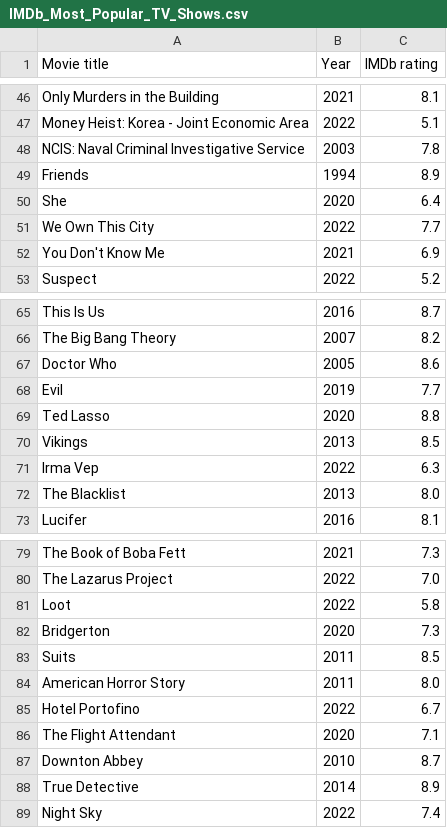
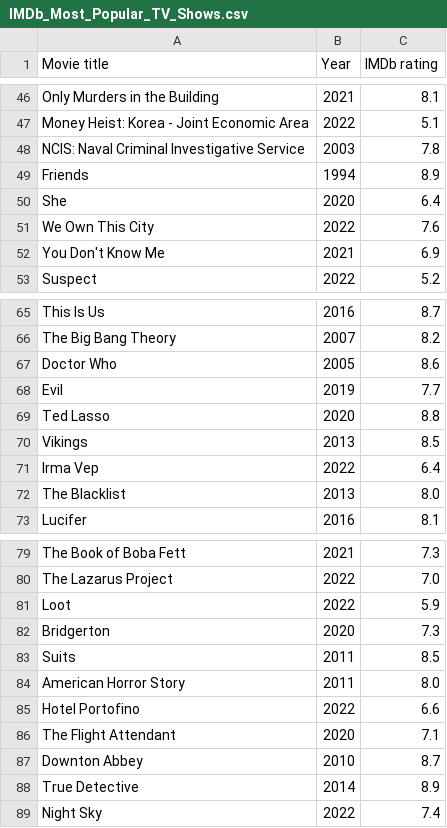
Before and after one commit to k1lgor/IMDb-analysis, a CSV file: csv/IMDb_Most_Popular_TV_Shows.csv (was IMDb_Most_Popular_TV_Shows.csv), drawn as a sheet; only a part is shown, gaps mark what is left out.

```diff
--- a/IMDb_Most_Popular_TV_Shows.csv
+++ b/csv/IMDb_Most_Popular_TV_Shows.csv
@@ -50,3 +50,3 @@ Friends                                   ,1994,8.9
 She                                       ,2020,6.4
-We Own This City                          ,2022,7.7
+We Own This City                          ,2022,7.6
 You Don't Know Me                         ,2021,6.9
@@ -70,3 +70,3 @@ Ted Lasso                                 ,2020,8.8
 Vikings                                   ,2013,8.5
-Irma Vep                                  ,2022,6.3
+Irma Vep                                  ,2022,6.4
 The Blacklist                             ,2013,8.0
@@ -80,3 +80,3 @@ The Book of Boba Fett                     ,2021,7.3
 The Lazarus Project                       ,2022,7.0
-Loot                                      ,2022,5.8
+Loot                                      ,2022,5.9
 Bridgerton                                ,2020,7.3
@@ -84,3 +84,3 @@ Suits                                     ,2011,8.5
 American Horror Story                     ,2011,8.0
-Hotel Portofino                           ,2022,6.7
+Hotel Portofino                           ,2022,6.6
 The Flight Attendant                      ,2020,7.1
```
Also changed, not shown: csv/IMDb_Lowest_Rated_Movies.csv, csv/IMDb_Most_Popular_Movies.csv, 6 other files.
